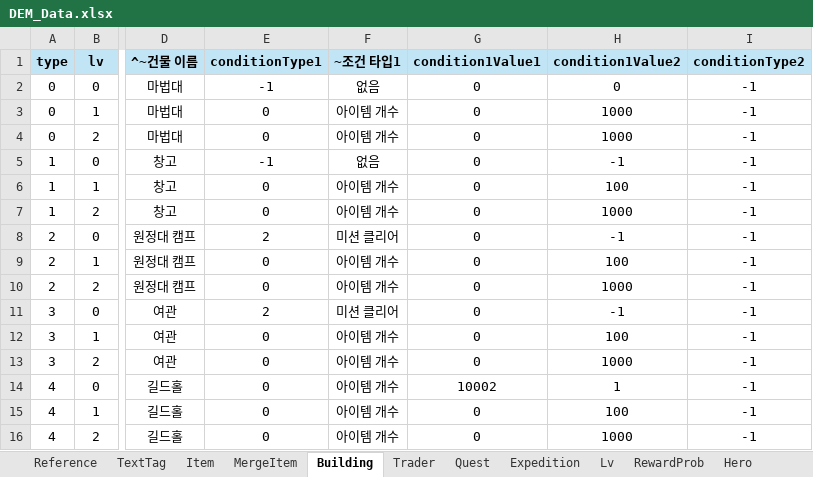
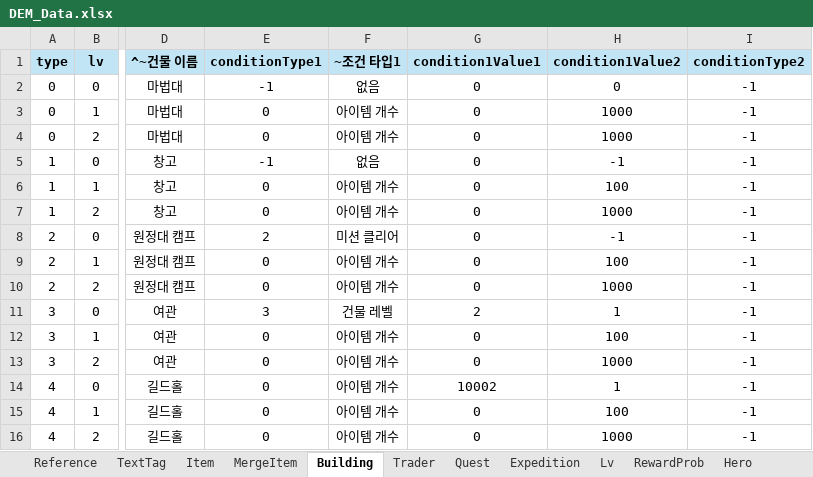
Before and after one commit to Roy052/DesktopEquipmentMerge, an Excel workbook: Sheet/DEM_Data.xlsx, sheet Building, drawn as a sheet; only a part is shown, gaps mark what is left out; values as stored, in another font and other column widths than the file's, no borders; the diff names each change by its address in the sheet, - before the commit and + after, or states it on an @@ line.

```diff
--- a/Sheet/DEM_Data.xlsx (sheet Building)
+++ b/Sheet/DEM_Data.xlsx (sheet Building)
-E11 (conditionType1): 2
+E11 (conditionType1): 3
-F11 (~조건 타입1): 미션 클리어
+F11 (~조건 타입1): 건물 레벨
-G11 (condition1Value1): 0
+G11 (condition1Value1): 2
-H11 (condition1Value2): -1
+H11 (condition1Value2): 1
```
Also changed, not shown: sheet TextTag, sheet Item, sheet Quest, sheet Reference, 9 other files.
